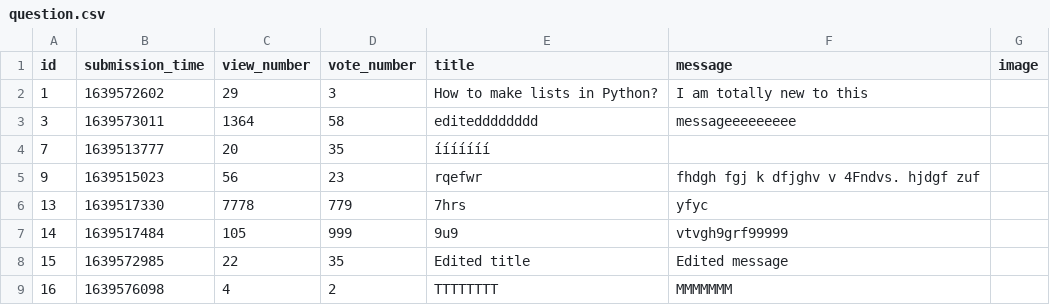
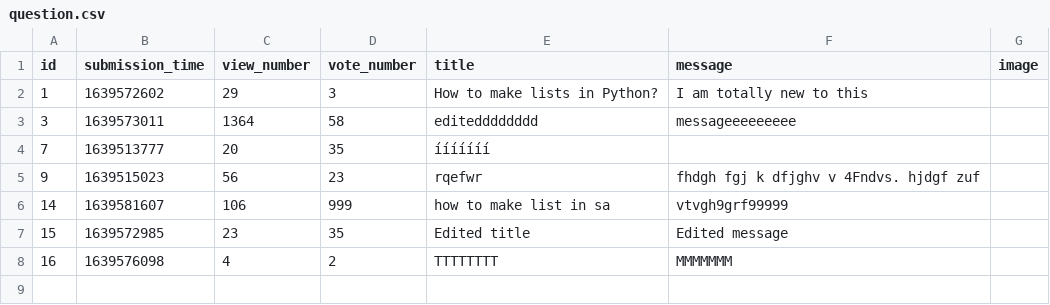
Before and after one commit to CodecoolGlobal/ask-mate-3-python-A-Bolf, a CSV file: sample_data/question.csv, drawn as a sheet.

```diff
--- a/sample_data/question.csv
+++ b/sample_data/question.csv
@@ -5,5 +5,4 @@ id,submission_time,view_number,vote_number,title,message,image
 9,1639515023,56,23,rqefwr,fhdgh fgj k  dfjghv v 4Fndvs. hjdgf zuf,
-13,1639517330,7778,779,7hrs,yfyc,
-14,1639517484,105,999,9u9,vtvgh9grf99999,
-15,1639572985,22,35,Edited title,Edited message,
+14,1639581607,106,999,how to make list in sa,vtvgh9grf99999,
+15,1639572985,23,35,Edited title,Edited message,
 16,1639576098,4,2,TTTTTTTT,MMMMMMM,
```
Also changed, not shown: 2 other files.
